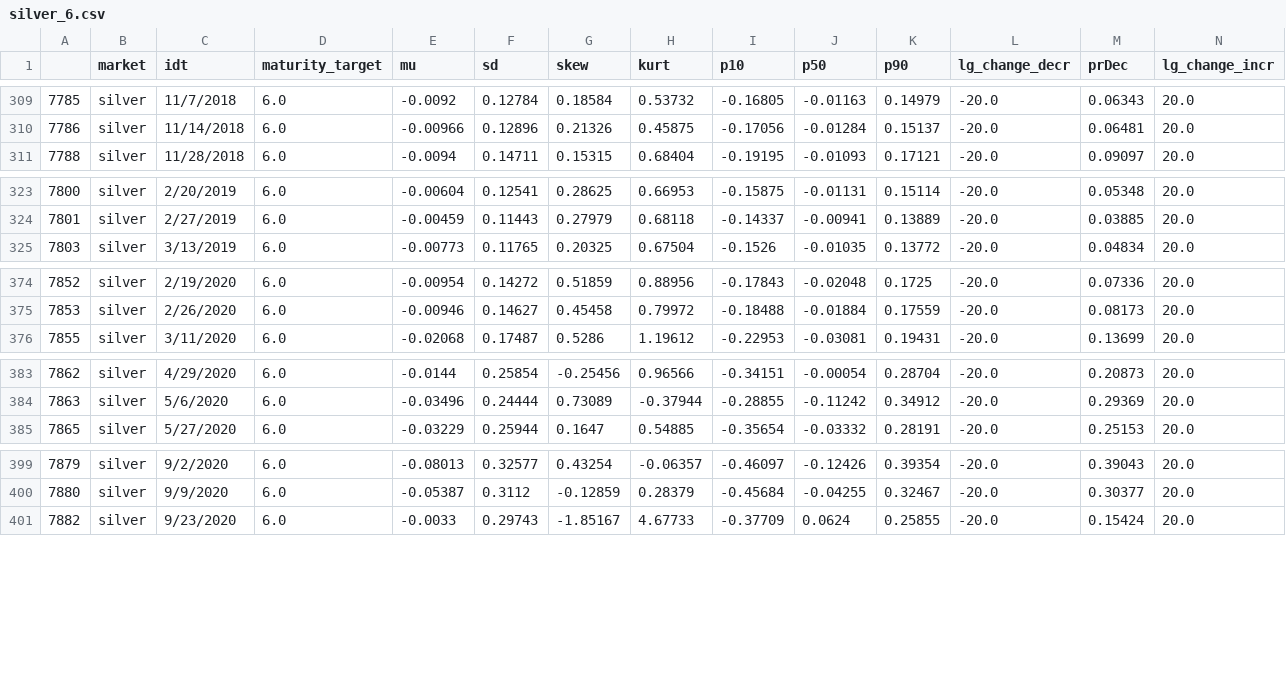
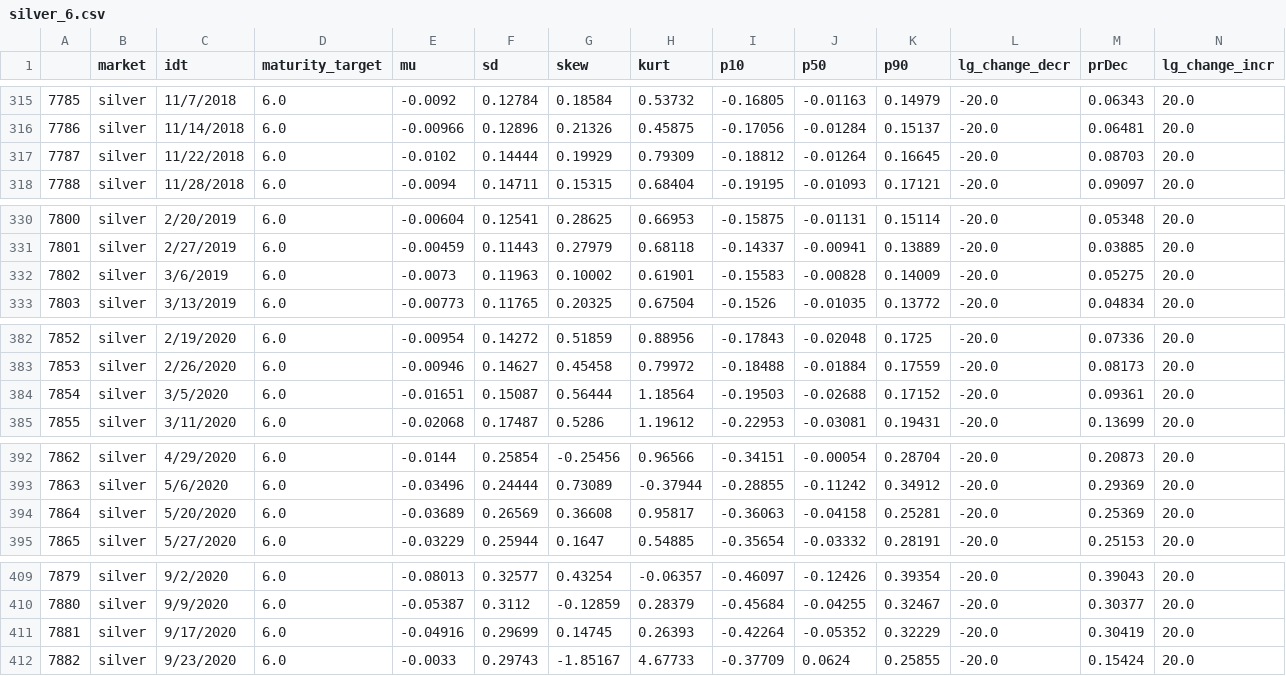
Before and after one commit to bill95196/IAQF, a CSV file: data/silver_6.csv, drawn as a sheet; only a part is shown, gaps mark what is left out; rows hold the shown columns only; the diff covers the shown part only; the diff names each change by its address in the sheet, - before the commit and + after, or states it on an @@ line.

```diff
--- a/data/silver_6.csv
+++ b/data/silver_6.csv
+row 317: 7787 | silver | 11/22/2018 | 6.0 | -0.0102 | 0.14444 | 0.19929 | 0.79309 | -0.18812 | -0.01264 | 0.16645 | -20.0 | 0.08703 | 20.0
+row 332: 7802 | silver | 3/6/2019 | 6.0 | -0.0073 | 0.11963 | 0.10002 | 0.61901 | -0.15583 | -0.00828 | 0.14009 | -20.0 | 0.05275 | 20.0
+row 384: 7854 | silver | 3/5/2020 | 6.0 | -0.01651 | 0.15087 | 0.56444 | 1.18564 | -0.19503 | -0.02688 | 0.17152 | -20.0 | 0.09361 | 20.0
+row 394: 7864 | silver | 5/20/2020 | 6.0 | -0.03689 | 0.26569 | 0.36608 | 0.95817 | -0.36063 | -0.04158 | 0.25281 | -20.0 | 0.25369 | 20.0
+row 411: 7881 | silver | 9/17/2020 | 6.0 | -0.04916 | 0.29699 | 0.14745 | 0.26393 | -0.42264 | -0.05352 | 0.32229 | -20.0 | 0.30419 | 20.0
```
Also changed, not shown: 8 added rows elsewhere in this file, data/corn_6.csv, data/gold_6.csv, 34 other files.
